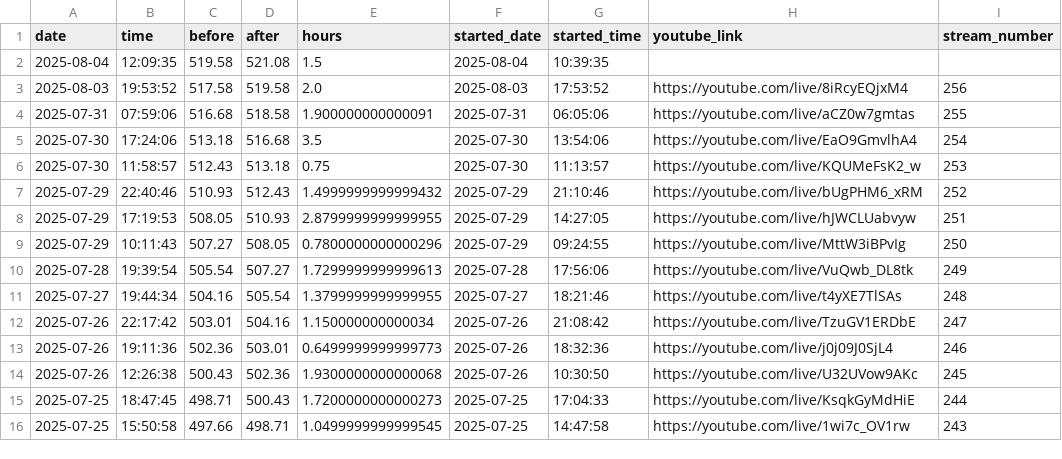
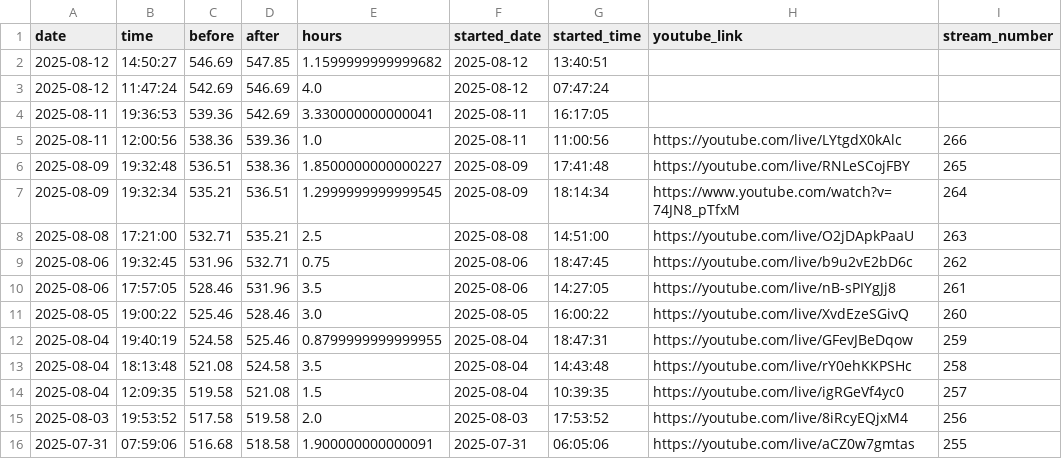
Before and after one commit to nebiyuelias1/Mandarin-progression, a CSV file: public/streaming_sessions.csv, drawn as a sheet; only a part is shown; the shorter side is filled out with more unchanged rows.

```diff
--- a/public/streaming_sessions.csv
+++ b/public/streaming_sessions.csv
@@ -1,3 +1,15 @@
 date,time,before,after,hours,started_date,started_time,youtube_link,stream_number
-2025-08-04,12:09:35,519.58,521.08,1.5,2025-08-04,10:39:35,,
+2025-08-12,14:50:27,546.69,547.85,1.1599999999999682,2025-08-12,13:40:51,,
+2025-08-12,11:47:24,542.69,546.69,4.0,2025-08-12,07:47:24,,
+2025-08-11,19:36:53,539.36,542.69,3.330000000000041,2025-08-11,16:17:05,,
+2025-08-11,12:00:56,538.36,539.36,1.0,2025-08-11,11:00:56,https://youtube.com/live/LYtgdX0kAlc,266
+2025-08-09,19:32:48,536.51,538.36,1.8500000000000227,2025-08-09,17:41:48,https://youtube.com/live/RNLeSCojFBY,265
+2025-08-09,19:32:34,535.21,536.51,1.2999999999999545,2025-08-09,18:14:34,https://www.youtube.com/watch?v=74JN8_pTfxM,264
+2025-08-08,17:21:00,532.71,535.21,2.5,2025-08-08,14:51:00,https://youtube.com/live/O2jDApkPaaU,263
+2025-08-06,19:32:45,531.96,532.71,0.75,2025-08-06,18:47:45,https://youtube.com/live/b9u2vE2bD6c,262
+2025-08-06,17:57:05,528.46,531.96,3.5,2025-08-06,14:27:05,https://youtube.com/live/nB-sPIYgJj8,261
+2025-08-05,19:00:22,525.46,528.46,3.0,2025-08-05,16:00:22,https://youtube.com/live/XvdEzeSGivQ,260
+2025-08-04,19:40:19,524.58,525.46,0.8799999999999955,2025-08-04,18:47:31,https://youtube.com/live/GFevJBeDqow,259
+2025-08-04,18:13:48,521.08,524.58,3.5,2025-08-04,14:43:48,https://youtube.com/live/rY0ehKKPSHc,258
+2025-08-04,12:09:35,519.58,521.08,1.5,2025-08-04,10:39:35,https://youtube.com/live/igRGeVf4yc0,257
 2025-08-03,19:53:52,517.58,519.58,2.0,2025-08-03,17:53:52,https://youtube.com/live/8iRcyEQjxM4,256
```
Also changed, not shown: public/daily_summary.csv, 2 other files.
